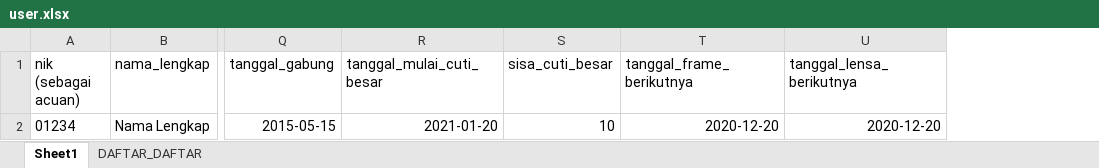
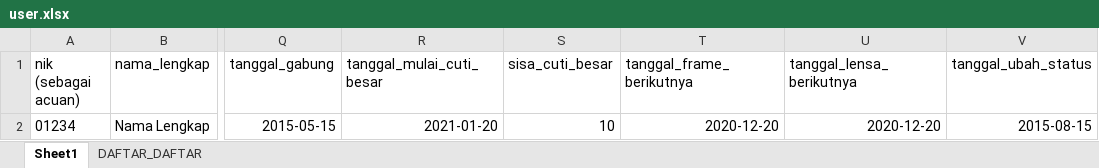
Before and after one commit to polaku/polaku-react, an Excel workbook: src/Assets/user.xlsx, sheet Sheet1, drawn as a sheet; only a part is shown, gaps mark what is left out; values as stored, in another font and other column widths than the file's, no borders; the diff names each change by its address in the sheet, - before the commit and + after, or states it on an @@ line.

```diff
--- a/src/Assets/user.xlsx (sheet Sheet1)
+++ b/src/Assets/user.xlsx (sheet Sheet1)
+column V (tanggal_ubah_status), row 2: 2015-08-15
```
Also changed, not shown: 2 other files.
